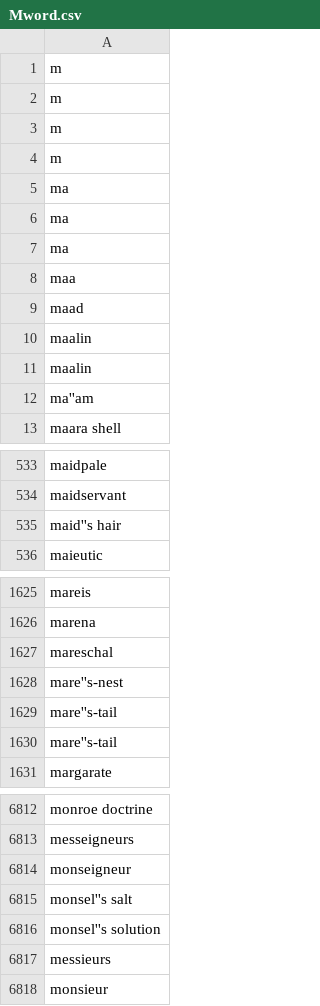
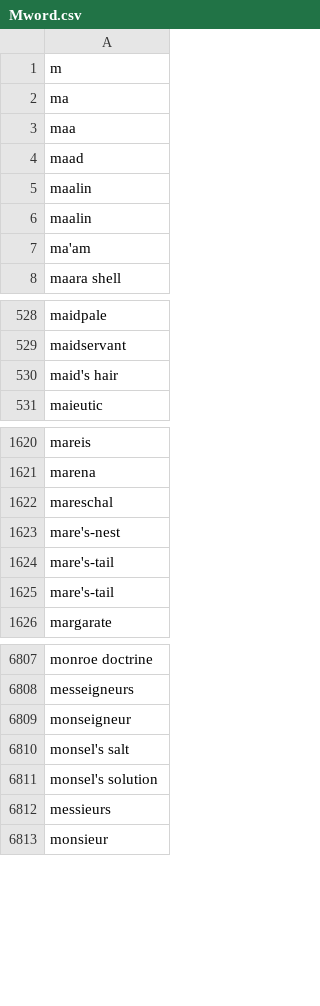
Before and after one commit to itsjayceyo/P.F.M.A., a CSV file: PFMA/Mword.csv, drawn as a sheet; only a part is shown, gaps mark what is left out; the diff covers the shown part only.

```diff
--- a/PFMA/Mword.csv
+++ b/PFMA/Mword.csv
@@ -1,7 +1,2 @@
 m
-m
-m
-m
-ma
-ma
 ma
@@ -11,3 +6,3 @@ maalin
 maalin
-ma''am
+ma'am
 maara shell
@@ -534,3 +529,3 @@ maidpale
 maidservant
-maid''s hair
+maid's hair
 maieutic
@@ -1627,5 +1622,5 @@ marena
 mareschal
-mare''s-nest
-mare''s-tail
-mare''s-tail
+mare's-nest
+mare's-tail
+mare's-tail
 margarate
@@ -6814,4 +6809,4 @@ messeigneurs
 monseigneur
-monsel''s salt
-monsel''s solution
+monsel's salt
+monsel's solution
 messieurs
```
Also changed, not shown: 8 edited cells elsewhere in this file, 1 other file.
